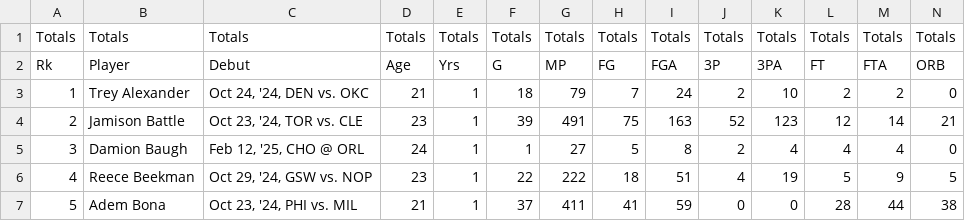
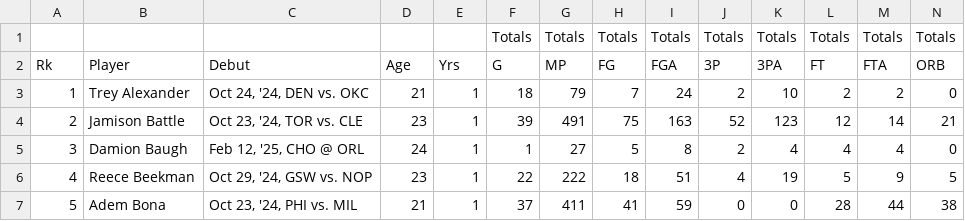
Before and after one commit to Duy1177/IT2, a CSV file: Prosjekt_datasett/NBA_Rookie_stats.csv, drawn as a sheet; only a part is shown; removed rows and columns are numbered as before the commit, all else as after; rows hold the shown columns only; the diff names each change by its address in the sheet, - before the commit and + after, or states it on an @@ line.

```diff
--- a/Prosjekt_datasett/NBA_Rookie_stats.csv
+++ b/Prosjekt_datasett/NBA_Rookie_stats.csv
-row 1: Totals | Totals | Totals | Totals | Totals | Totals | Totals | Totals | Totals | Totals | Totals | Totals | Totals | Totals
+row 1:  |  |  |  |  | Totals | Totals | Totals | Totals | Totals | Totals | Totals | Totals | Totals
```
Also changed, not shown: 3 other files.
